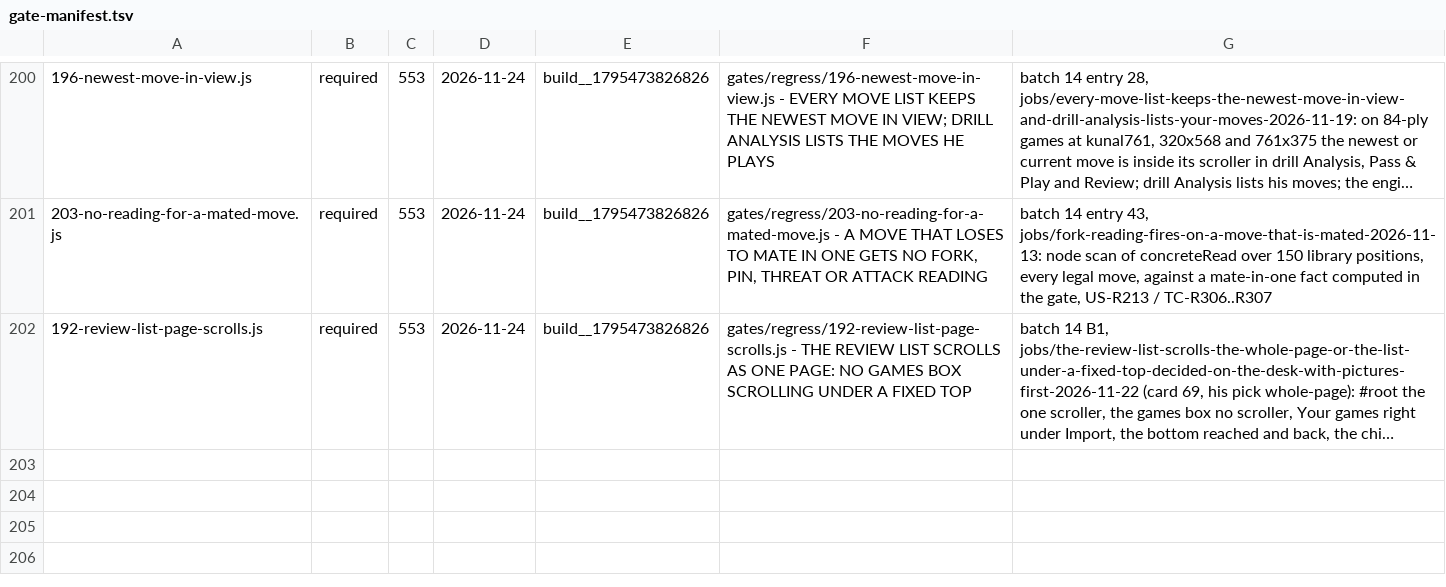
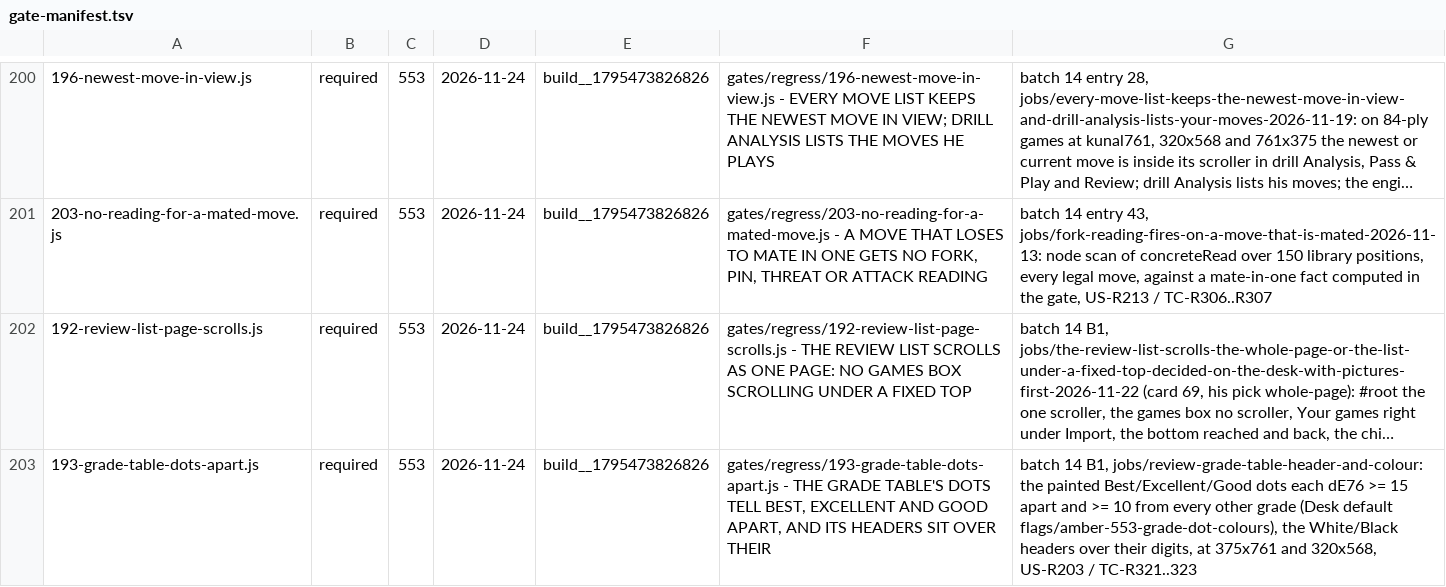
Before and after one commit to LearnToCheckmate/chess-trainer, a TSV file: gates/gate-manifest.tsv, drawn as a sheet; only a part is shown, gaps mark what is left out; long unchanged cells end in …; the diff names each change by its address in the sheet, - before the commit and + after, or states it on an @@ line.

```diff
--- a/gates/gate-manifest.tsv
+++ b/gates/gate-manifest.tsv
+row 203: 193-grade-table-dots-apart.js | required | 553 | 2026-11-24 | build__1795473826826 | gates/regress/193-grade-table-dots-apart.js - THE GRADE TABLE'S DOTS TELL BEST, EXCELLENT AND GOOD APART, AND ITS HEADERS SIT OVER THEIR | batch 14 B1, jobs/review-grade-table-header-and-colour: the painted Best/Excellent/Good dots each dE76 >= 15 apart and >= 10 from every other grade (Desk default flags/amber-553-grade-dot-colours), the White/Black headers over their digits, at 375x761 and 320x568, US-R203 / TC-R321..323
```
Also changed, not shown: gates/gate-required-floor.tsv, 7 other files.
